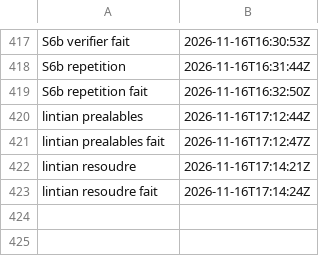
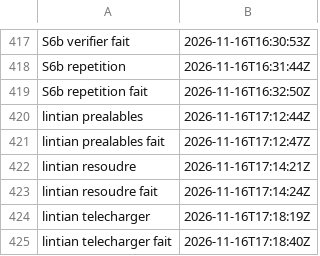
Before and after one commit to gigi206/supply-chain, a TSV file: poc/bricks/06-deb-sbuild/resultats/chrono.tsv, drawn as a sheet; only a part is shown, gaps mark what is left out; the diff names each change by its address in the sheet, - before the commit and + after, or states it on an @@ line.

Commit message:
Brique 06, révision 1.0.0-2, étape lintian : lintian.sh telecharger lancée (16/11/2026, 17:18:19 à 17:18:40 UTC, code 0, « Lance le »), Y3 tenue
157 .deb de snapshot.debian.org, chacun égal au verrou commité (sha256 et taille), 22 984 704 octets.
Journal lintian-telecharger.log, chrono.tsv, lintian-predictions.md et README de la 06.

```diff
--- a/poc/bricks/06-deb-sbuild/resultats/chrono.tsv
+++ b/poc/bricks/06-deb-sbuild/resultats/chrono.tsv
+row 424: lintian telecharger | 2026-11-16T17:18:19Z
+row 425: lintian telecharger fait | 2026-11-16T17:18:40Z
```
Also changed, not shown: 3 other files.
